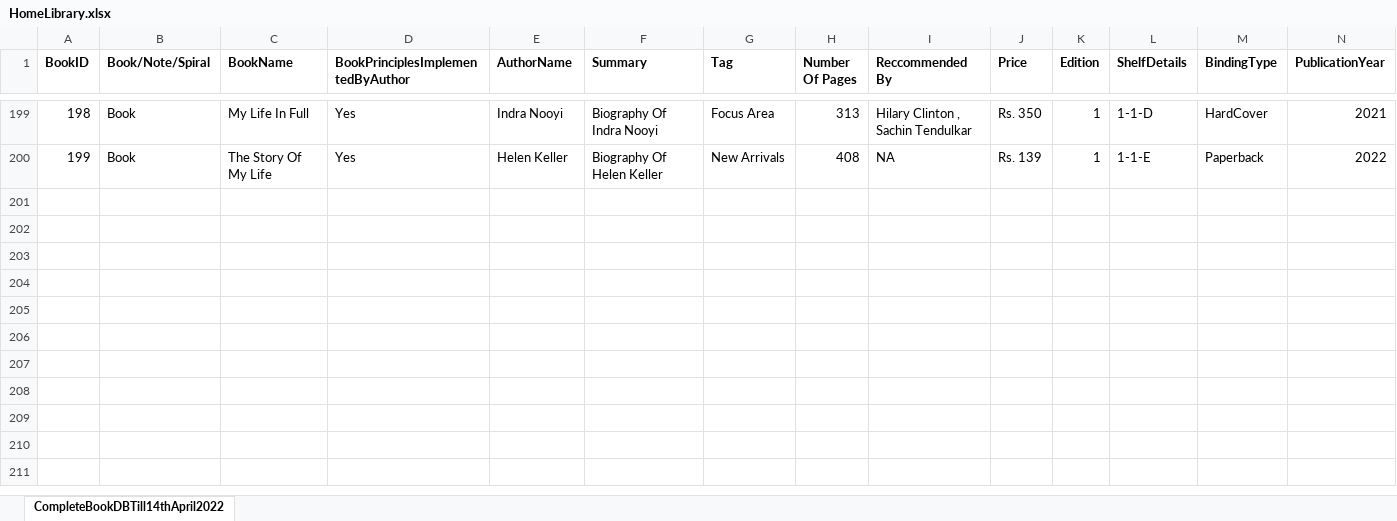
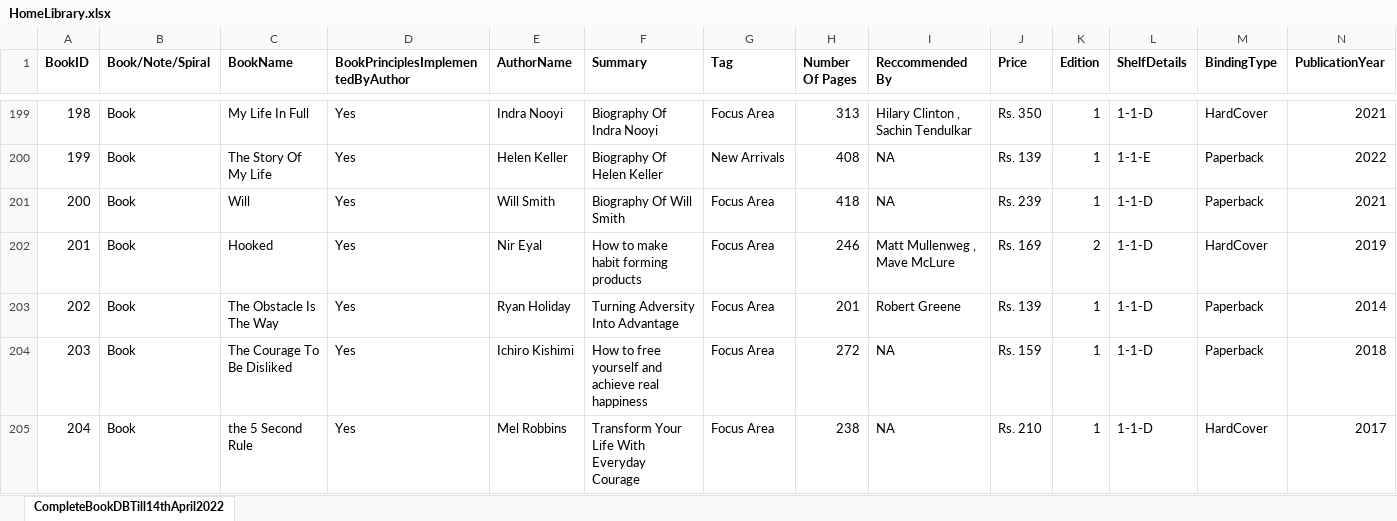
Before and after one commit to TheMLEngineer/HomeLibrary, an Excel workbook: HomeLibrary.xlsx, sheet CompleteBookDBTill14thApril2022, drawn as a sheet; only a part is shown, gaps mark what is left out; values as stored, in another font and other column widths than the file's, no borders; charts and pictures not drawn; rows hold the shown columns only; the diff names each change by its address in the sheet, - before the commit and + after, or states it on an @@ line.

Commit message:
Add files via upload

```diff
--- a/HomeLibrary.xlsx (sheet CompleteBookDBTill14thApril2022)
+++ b/HomeLibrary.xlsx (sheet CompleteBookDBTill14thApril2022)
+row 201: 200 | Book | Will | Yes | Will Smith | Biography Of Will Smith | Focus Area | 418 | NA | Rs. 239 | 1 | 1-1-D | Paperback | 2021
+row 202: 201 | Book | Hooked | Yes | Nir Eyal | How to make habit forming products | Focus Area | 246 | Matt Mullenweg , Mave McLure | Rs. 169 | 2 | 1-1-D | HardCover | 2019
+row 203: 202 | Book | The Obstacle Is The Way | Yes | Ryan Holiday | Turning Adversity Into Advantage | Focus Area | 201 | Robert Greene | Rs. 139 | 1 | 1-1-D | Paperback | 2014
+row 204: 203 | Book | The Courage To Be Disliked | Yes | Ichiro Kishimi | How to free yourself and achieve real happiness | Focus Area | 272 | NA | Rs. 159 | 1 | 1-1-D | Paperback | 2018
+row 205: 204 | Book | the 5 Second Rule | Yes | Mel Robbins | Transform Your Life With Everyday Courage | Focus Area | 238 | NA | Rs. 210 | 1 | 1-1-D | HardCover | 2017
```
